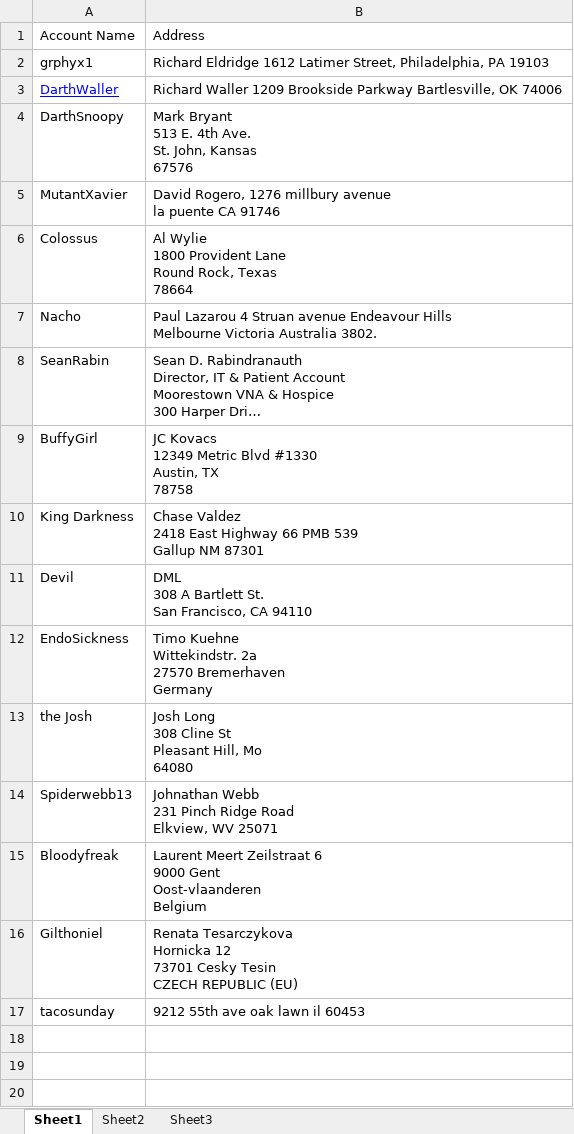
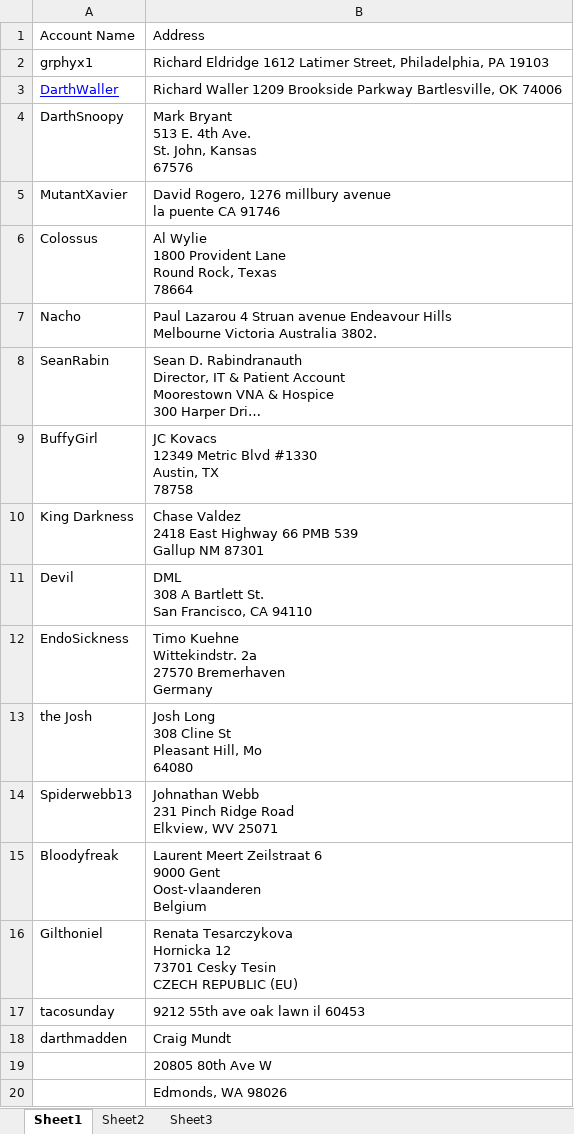
Before and after one commit to SomethingSexy/collectionstash, an Excel workbook: doc/stickers.xlsx, sheet Sheet1, drawn as a sheet; long unchanged cells end in …; values as stored, in another font and other column widths than the file's, no borders; the diff names each change by its address in the sheet, - before the commit and + after, or states it on an @@ line.

Commit message:
git-svn-id: http://www.collectionstash.com/svn_collectionstash/trunk@1296 3acffcf6-acfd-4bd8-953e-0dd6b9d92450

```diff
--- a/doc/stickers.xlsx (sheet Sheet1)
+++ b/doc/stickers.xlsx (sheet Sheet1)
+row 18: darthmadden | Craig Mundt
+row 19:  | 20805 80th Ave W
+row 20:  | Edmonds, WA 98026
```
